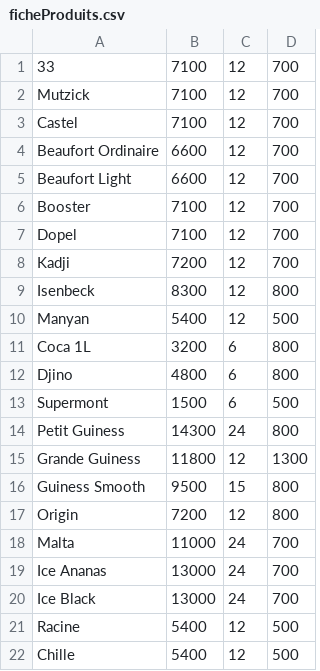
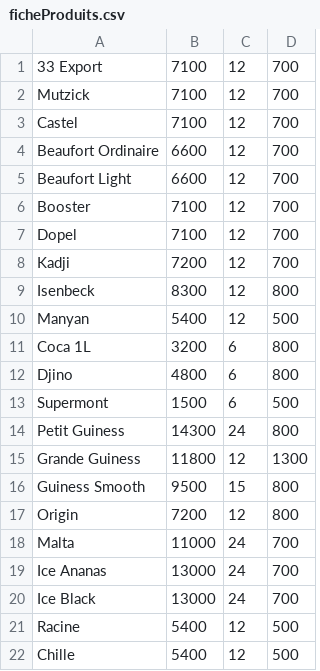
Before and after one commit to truesamsepiol/ProduitsLesPlusRentable, a CSV file: ficheProduits.csv, drawn as a sheet.

```diff
--- a/ficheProduits.csv
+++ b/ficheProduits.csv
@@ -1,2 +1,2 @@
-33,7100,12,700
+33 Export,7100,12,700
 Mutzick,7100,12,700
```
Also changed, not shown: 2 other files.
